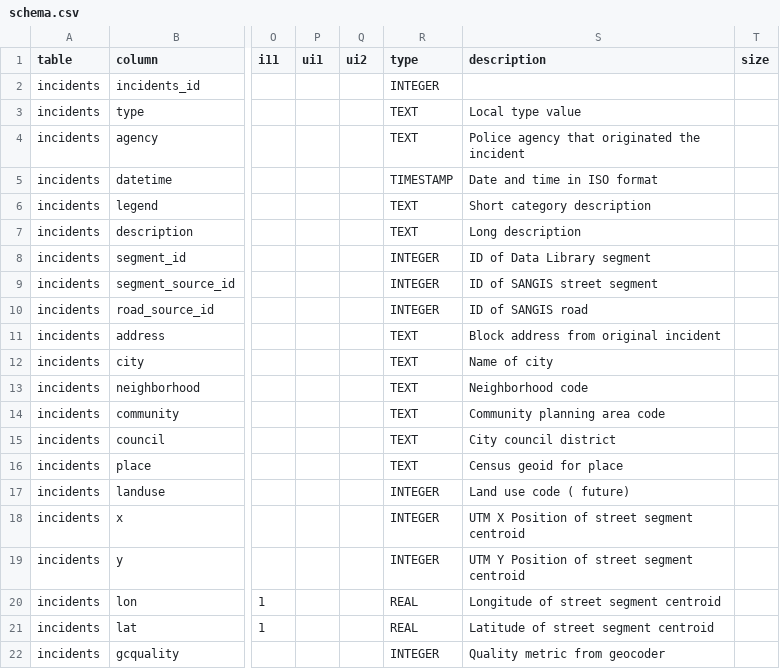
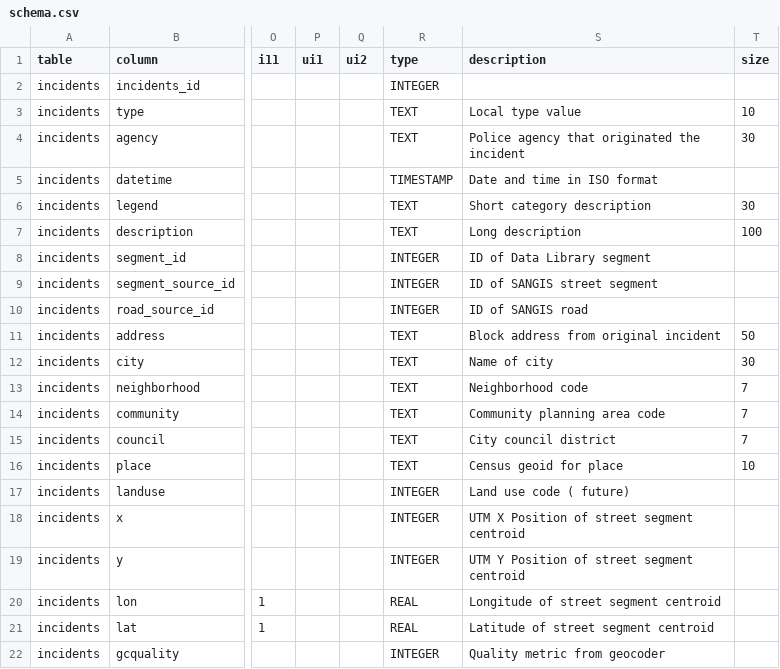
Before and after one commit to hsd315/civicdata, a CSV file: sandag.org/sandag.org-crimeincidents-cleaned/meta/schema.csv, drawn as a sheet; only a part is shown, gaps mark what is left out; the diff names each change by its address in the sheet, - before the commit and + after, or states it on an @@ line.

```diff
--- a/sandag.org/sandag.org-crimeincidents-cleaned/meta/schema.csv
+++ b/sandag.org/sandag.org-crimeincidents-cleaned/meta/schema.csv
-T3 (size): (empty)
+T3 (size): 10
-T4 (size): (empty)
+T4 (size): 30
-T6 (size): (empty)
+T6 (size): 30
-T7 (size): (empty)
+T7 (size): 100
-T11 (size): (empty)
+T11 (size): 50
-T12 (size): (empty)
+T12 (size): 30
-T13:T15 (size): (empty)
+T13:T15 (size): 7
-T16 (size): (empty)
+T16 (size): 10
```
Also changed, not shown: 41 other files.
